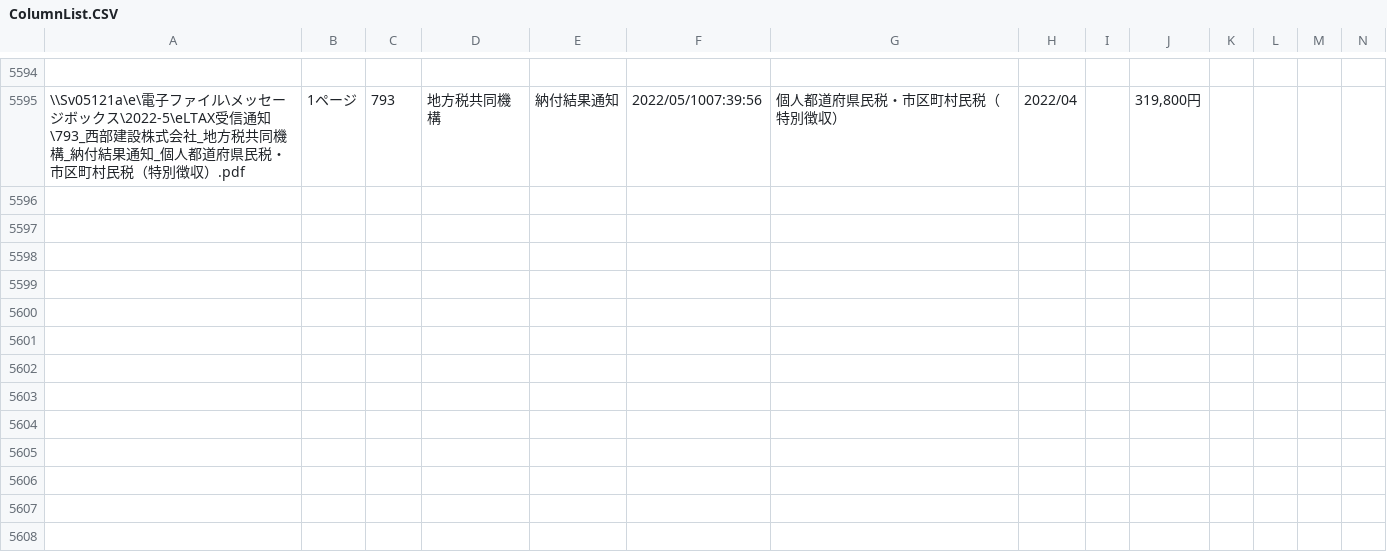
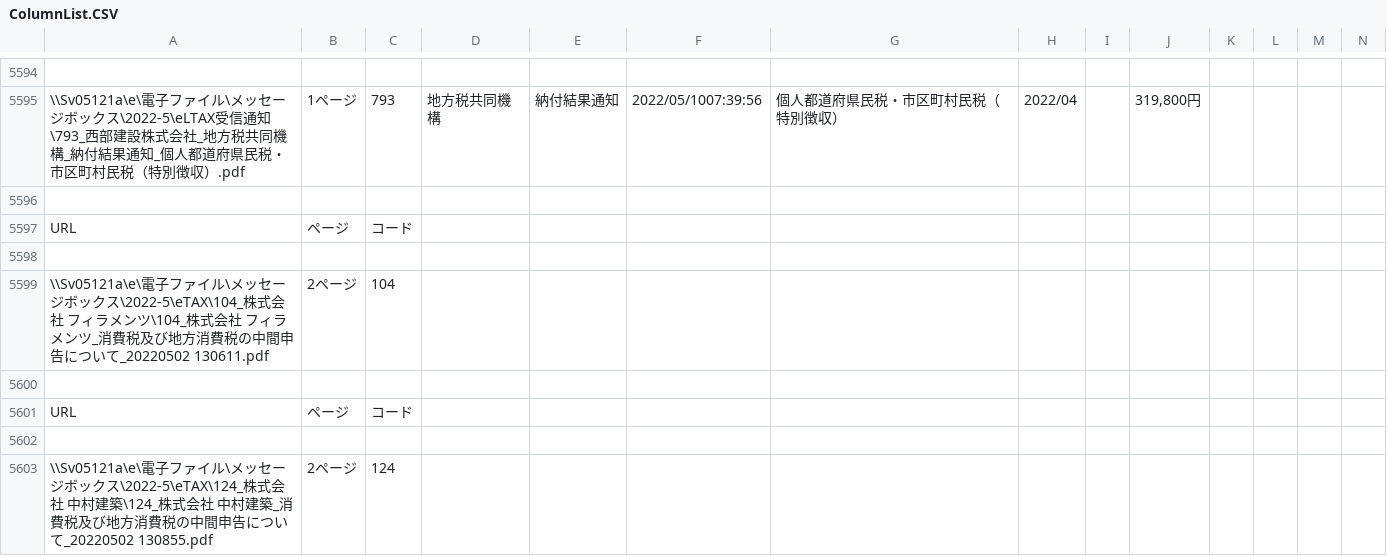
Before and after one commit to hasegawakaikeirpa/RPAScript, a CSV file: RPAPhoto/PDFReadForList/ColumnList.CSV, drawn as a sheet; only a part is shown, gaps mark what is left out; rows hold the shown columns only; the diff names each change by its address in the sheet, - before the commit and + after, or states it on an @@ line.

```diff
--- a/RPAPhoto/PDFReadForList/ColumnList.CSV
+++ b/RPAPhoto/PDFReadForList/ColumnList.CSV
+row 5596: (empty)
+row 5597: URL | ページ | コード
+row 5598: (empty)
+row 5599: \\Sv05121a\e\電子ファイル\メッセージボックス\2022-5\eTAX\104_株式会社 フィラメンツ\104_株式会社 フィラメンツ_消費税及び地方消費税の中間申告について_20220502 130611.pdf | 2ページ | 104
+row 5600: (empty)
+row 5601: URL | ページ | コード
+row 5602: (empty)
+row 5603: \\Sv05121a\e\電子ファイル\メッセージボックス\2022-5\eTAX\124_株式会社 中村建築\124_株式会社 中村建築_消費税及び地方消費税の中間申告について_20220502 130855.pdf | 2ページ | 124
```
Also changed, not shown: RPAPhoto/PDFReadForList/ErrLog.CSV, 5 other files.
